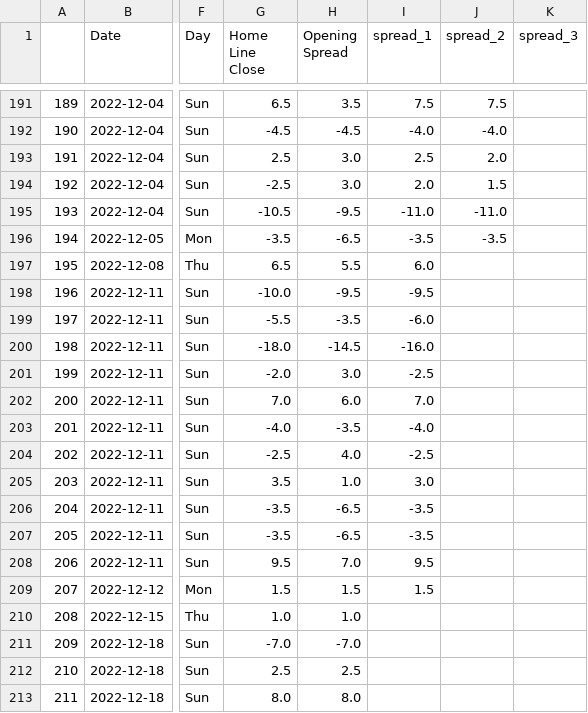
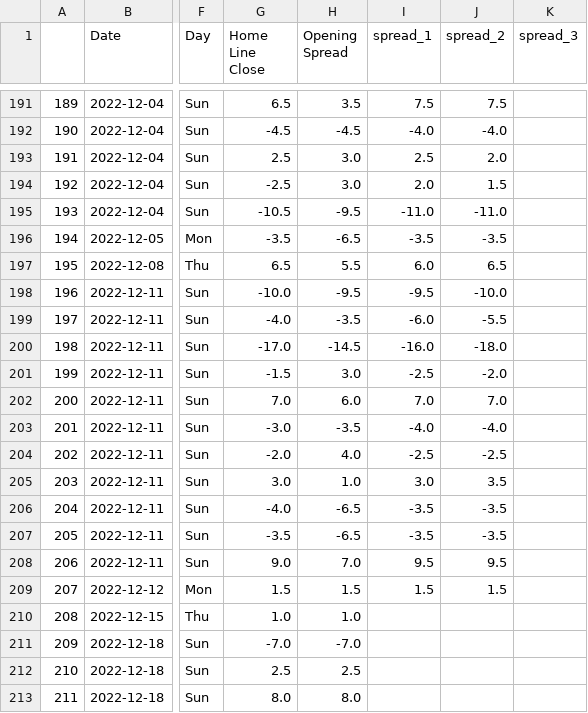
Before and after one commit to ZeNoonan/nfl, a CSV file: nfl_odds_2022_2023.csv, drawn as a sheet; only a part is shown, gaps mark what is left out; the diff names each change by its address in the sheet, - before the commit and + after, or states it on an @@ line.

Commit message:
update

```diff
--- a/nfl_odds_2022_2023.csv
+++ b/nfl_odds_2022_2023.csv
-J197 (spread_2): (empty)
+J197 (spread_2): 6.5
-J198 (spread_2): (empty)
+J198 (spread_2): -10.0
-G199 (Home Line Close): -5.5
+G199 (Home Line Close): -4.0
-J199 (spread_2): (empty)
+J199 (spread_2): -5.5
-G200 (Home Line Close): -18.0
+G200 (Home Line Close): -17.0
-J200 (spread_2): (empty)
+J200 (spread_2): -18.0
-G201 (Home Line Close): -2.0
+G201 (Home Line Close): -1.5
-J201 (spread_2): (empty)
+J201 (spread_2): -2.0
-J202 (spread_2): (empty)
+J202 (spread_2): 7.0
-G203 (Home Line Close): -4.0
+G203 (Home Line Close): -3.0
-J203 (spread_2): (empty)
+J203 (spread_2): -4.0
-G204 (Home Line Close): -2.5
+G204 (Home Line Close): -2.0
-J204 (spread_2): (empty)
+J204 (spread_2): -2.5
-G205 (Home Line Close): 3.5
+G205 (Home Line Close): 3.0
-J205 (spread_2): (empty)
+J205 (spread_2): 3.5
-G206 (Home Line Close): -3.5
+G206 (Home Line Close): -4.0
-J206:J207 (spread_2): (empty)
+J206:J207 (spread_2): -3.5
-G208 (Home Line Close): 9.5
+G208 (Home Line Close): 9.0
-J208 (spread_2): (empty)
+J208 (spread_2): 9.5
-J209 (spread_2): (empty)
+J209 (spread_2): 1.5
```
